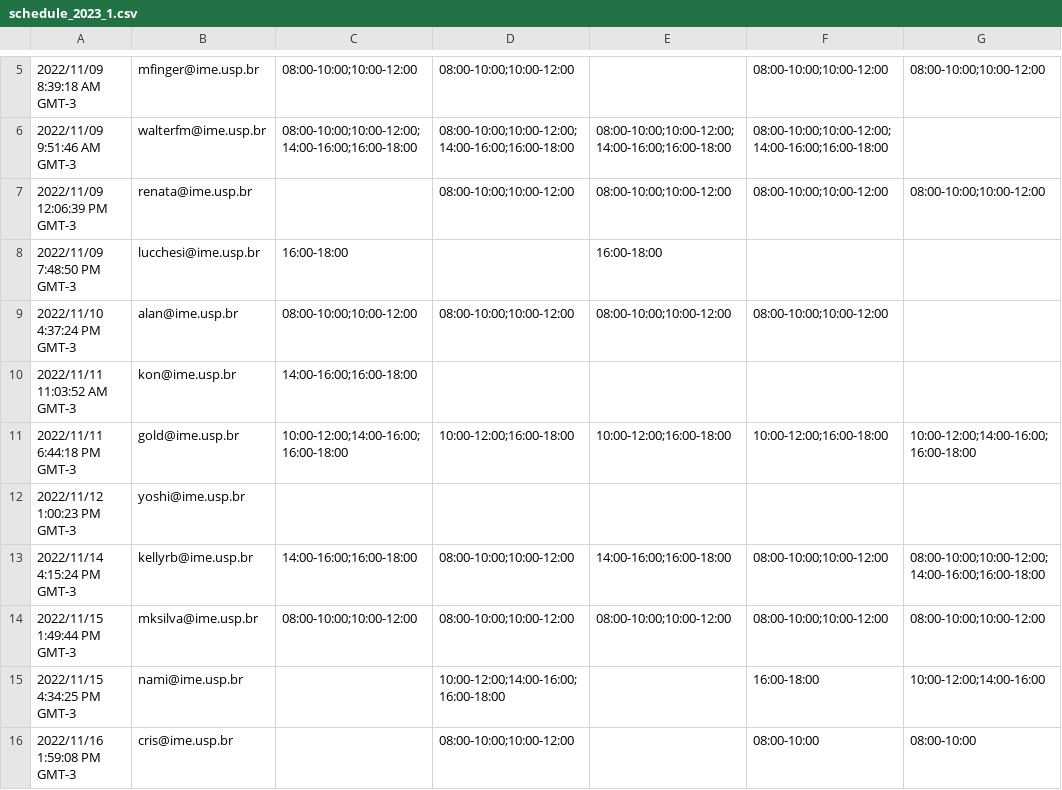
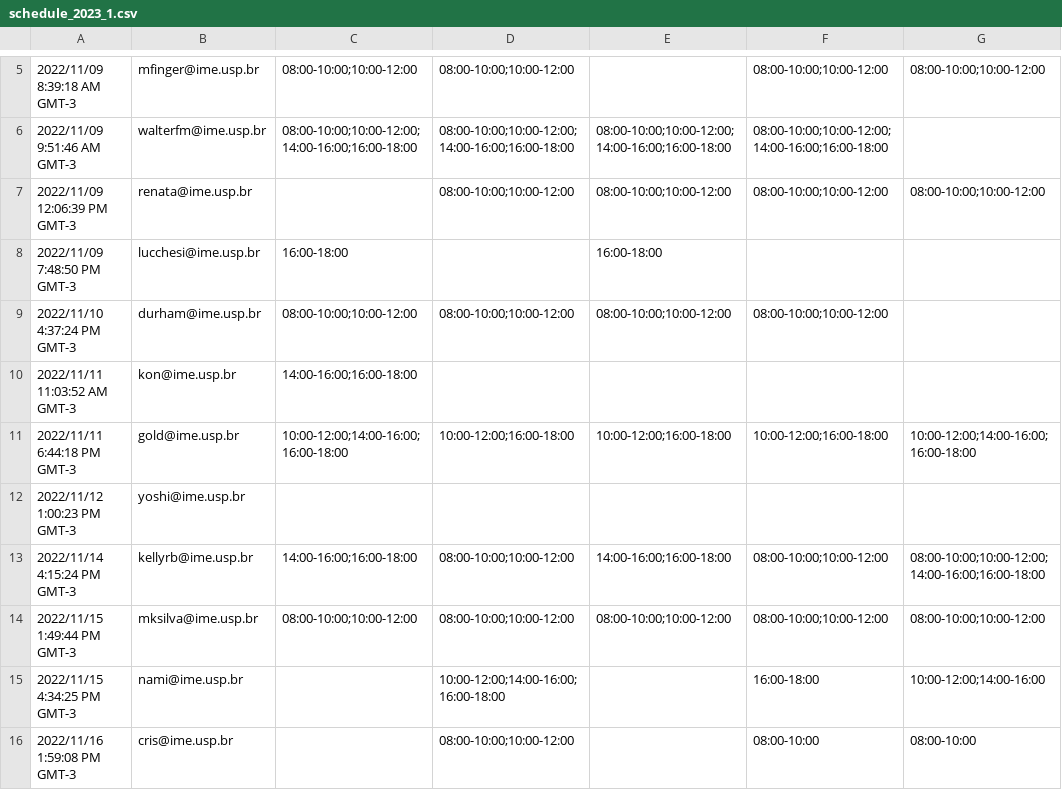
Before and after one commit to apoiobcc/LUNCH, a CSV file: src/schedule_2023_1.csv, drawn as a sheet; only a part is shown, gaps mark what is left out; the diff names each change by its address in the sheet, - before the commit and + after, or states it on an @@ line.

Commit message:
fix: correct alan's e-mail on example semester input

```diff
--- a/src/schedule_2023_1.csv
+++ b/src/schedule_2023_1.csv
-B9: alan@ime.usp.br
+B9: durham@ime.usp.br
```
